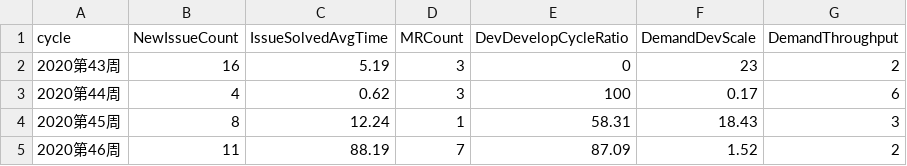
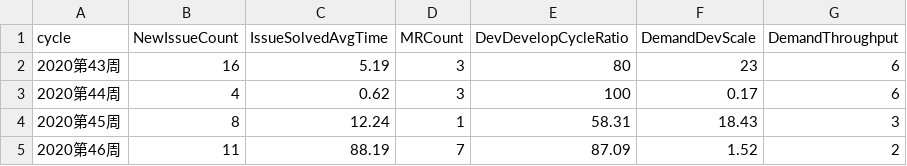
Before and after one commit to liuyuanju7/dev-attention-lstm, a CSV file: dataset/dev-data-fix.csv, drawn as a sheet; only a part is shown.

```diff
--- a/dataset/dev-data-fix.csv
+++ b/dataset/dev-data-fix.csv
@@ -1,3 +1,3 @@
 cycle,NewIssueCount,IssueSolvedAvgTime,MRCount,DevDevelopCycleRatio,DemandDevScale,DemandThroughput
-2020第43周,16,5.19,3,0,23,2
+2020第43周,16,5.19,3,80,23,6
 2020第44周,4,0.62,3,100,0.17,6
```
Also changed, not shown: 4 other files.
